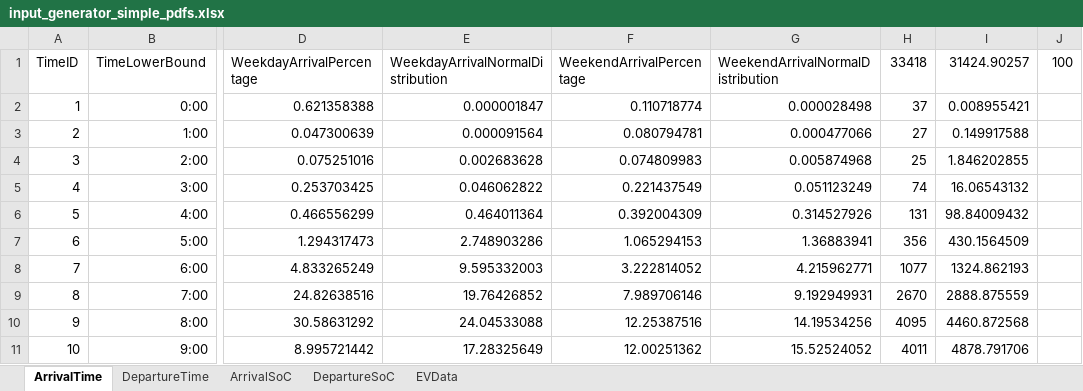
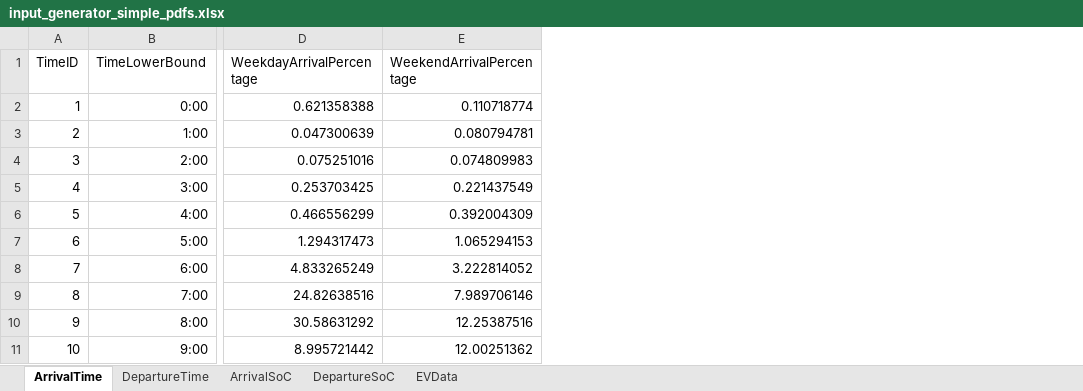
Before and after one commit to sogno-platform/datafev, an Excel workbook: src/tutorials/scenario_generation/input_generator_simple_pdfs.xlsx, sheet ArrivalTime, drawn as a sheet; only a part is shown, gaps mark what is left out; values as stored, in another font and other column widths than the file's, no borders; the diff names each change by its address in the sheet, - before the commit and + after, or states it on an @@ line.

```diff
--- a/src/tutorials/scenario_generation/input_generator_simple_pdfs.xlsx (sheet ArrivalTime)
+++ b/src/tutorials/scenario_generation/input_generator_simple_pdfs.xlsx (sheet ArrivalTime)
-column E (WeekdayArrivalNormalDistribution), rows 2-11: 0.000001847 | 0.000091564 | 0.002683628 | 0.046062822 | 0.464011364 | 2.748903286 | 9.595332003 | 19.76426852 | 24.04533088 | 17.28325649
-column G (WeekendArrivalNormalDistribution), rows 2-11: 0.000028498 | 0.000477066 | 0.005874968 | 0.051123249 | 0.314527926 | 1.36883941 | 4.215962771 | 9.192949931 | 14.19534256 | 15.52524052
-column H (33418), rows 2-11: 37 | 27 | 25 | 74 | 131 | 356 | 1077 | 2670 | 4095 | 4011
-column I (31424.90257), rows 2-11: 0.008955421 | 0.149917588 | 1.846202855 | 16.06543132 | 98.84009432 | 430.1564509 | 1324.862193 | 2888.875559 | 4460.872568 | 4878.791706
-column J (100), empty
```
Also changed, not shown: sheet DepartureTime, sheet EVData, sheet ArrivalSoC, sheet DepartureSoC, formulas that keep their value, src/tutorials/scenario_generation/input_generator_conditional_pdfs.xlsx, 9 other files.
